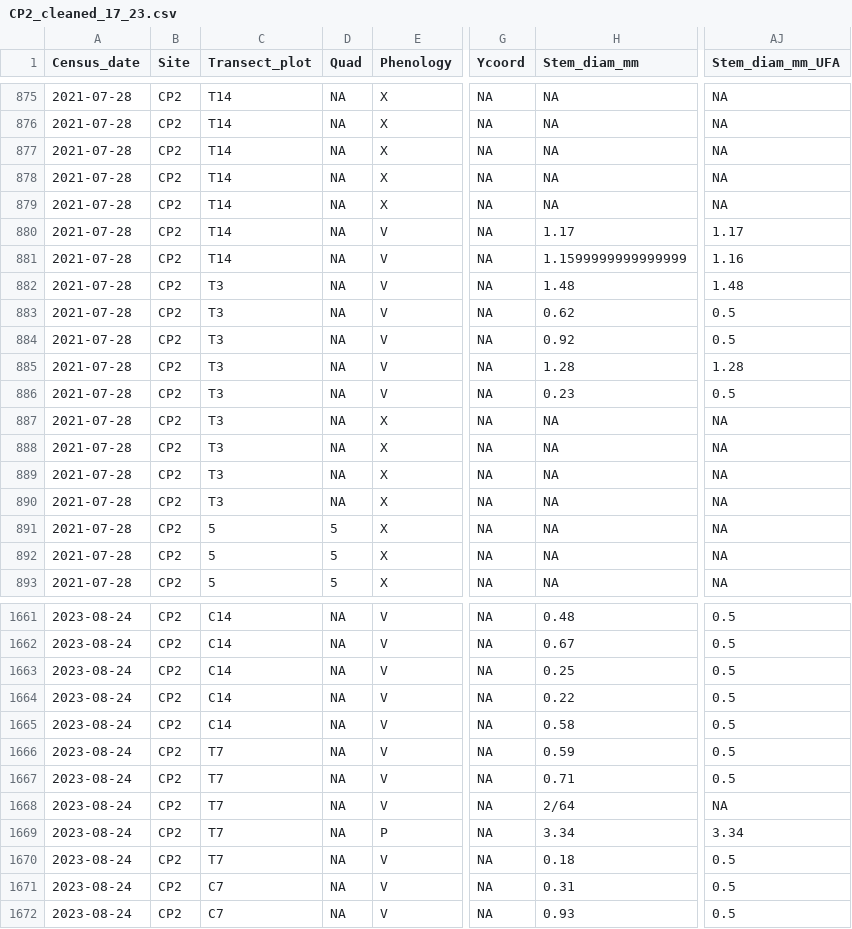
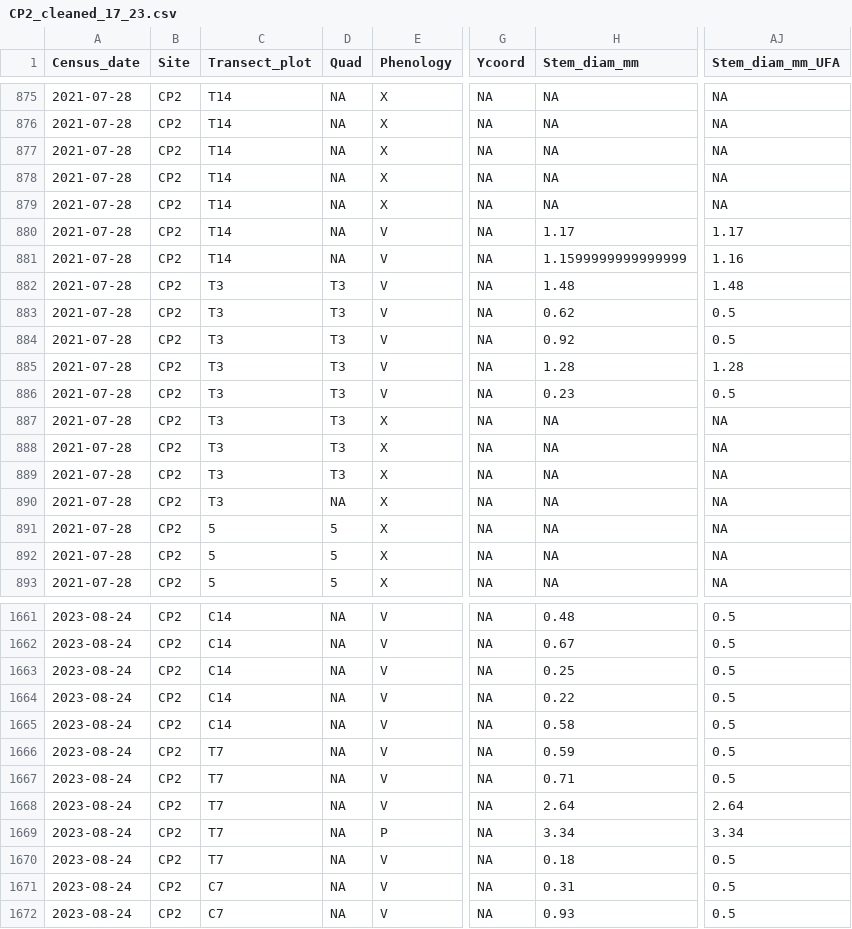
Before and after one commit to GremerLab/Demography_Analyses, a CSV file: input/Cleaned/CP2_cleaned_17_23.csv, drawn as a sheet; only a part is shown, gaps mark what is left out; the diff covers the shown part only; the diff names each change by its address in the sheet, - before the commit and + after, or states it on an @@ line.

```diff
--- a/input/Cleaned/CP2_cleaned_17_23.csv
+++ b/input/Cleaned/CP2_cleaned_17_23.csv
-D882:D889 (Quad): NA
+D882:D889 (Quad): T3
-H1668 (Stem_diam_mm): 2/64
+H1668 (Stem_diam_mm): 2.64
-AJ1668 (Stem_diam_mm_UFA): NA
+AJ1668 (Stem_diam_mm_UFA): 2.64
```
Also changed, not shown: 27 edited cells elsewhere in this file, input/Cleaned/BH_cleaned_18_23.csv, input/Cleaned/BH_cleaned_all.csv, 9 other files.
